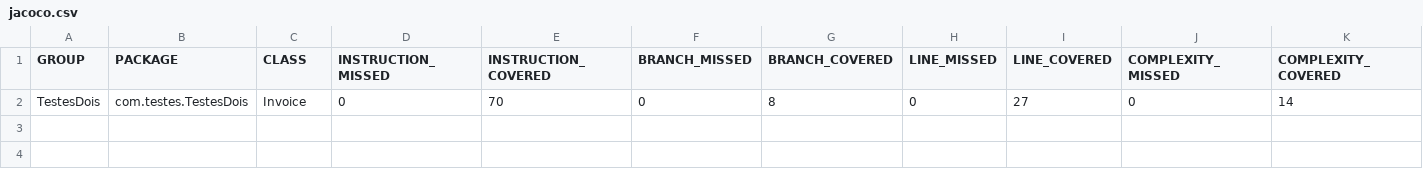
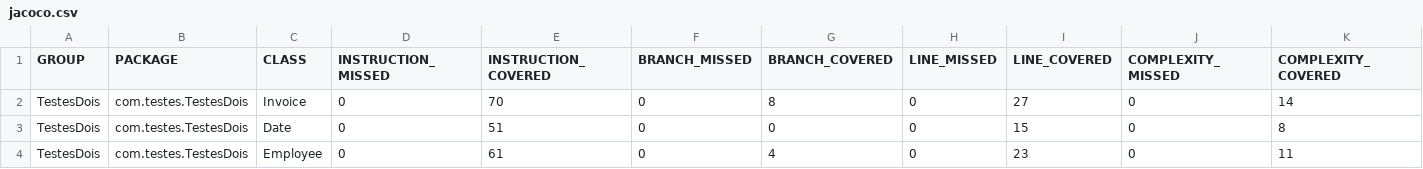
Before and after one commit to Joomonteiro/Java-Tests-Maven-Jacoco-Code-Coverage, a CSV file: target/my-reports/jacoco.csv, drawn as a sheet; only a part is shown; rows hold the shown columns only; the diff names each change by its address in the sheet, - before the commit and + after, or states it on an @@ line.

Commit message:
feat: Implemented Employee and Date Juni tests with 100% of coverage

```diff
--- a/target/my-reports/jacoco.csv
+++ b/target/my-reports/jacoco.csv
+row 3: TestesDois | com.testes.TestesDois | Date | 0 | 51 | 0 | 0 | 0 | 15 | 0 | 8
+row 4: TestesDois | com.testes.TestesDois | Employee | 0 | 61 | 0 | 4 | 0 | 23 | 0 | 11
```
Also changed, not shown: 24 other files.
